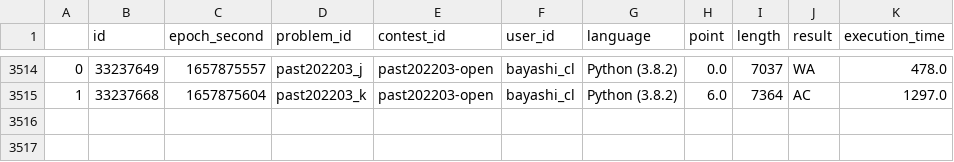
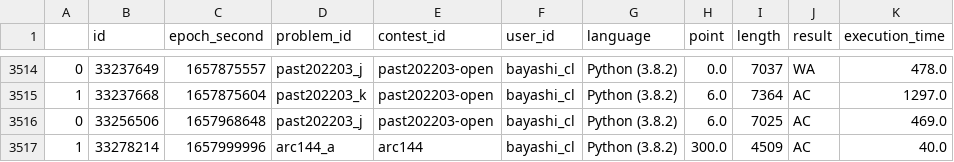
Before and after one commit to bayashi-cl/procon-submission, a CSV file: data/AtCoder.csv, drawn as a sheet; only a part is shown, gaps mark what is left out.

Commit message:
update Atcoder.csv

```diff
--- a/data/AtCoder.csv
+++ b/data/AtCoder.csv
@@ -3515 +3515,3 @@
 1,33237668,1657875604,past202203_k,past202203-open,bayashi_cl,Python (3.8.2),6.0,7364,AC,1297.0
+0,33256506,1657968648,past202203_j,past202203-open,bayashi_cl,Python (3.8.2),6.0,7025,AC,469.0
+1,33278214,1657999996,arc144_a,arc144,bayashi_cl,Python (3.8.2),300.0,4509,AC,40.0
```
